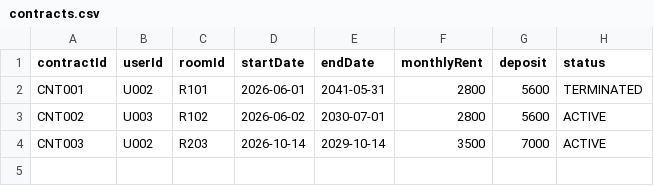
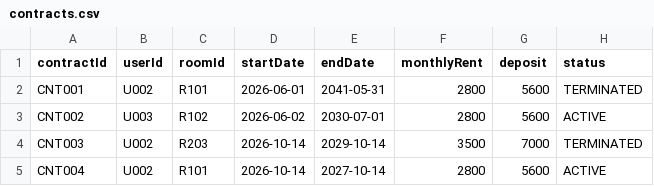
Before and after one commit to poramet-project/dormitory-management-system, a CSV file: src/data/contracts.csv, drawn as a sheet.

```diff
--- a/src/data/contracts.csv
+++ b/src/data/contracts.csv
@@ -3,2 +3,3 @@ CNT001,U002,R101,2026-06-01,2041-05-31,2800,5600,TERMINATED
 CNT002,U003,R102,2026-06-02,2030-07-01,2800,5600,ACTIVE
-CNT003,U002,R203,2026-10-14,2029-10-14,3500,7000,ACTIVE
+CNT003,U002,R203,2026-10-14,2029-10-14,3500,7000,TERMINATED
+CNT004,U002,R101,2026-10-14,2027-10-14,2800,5600,ACTIVE
```
Also changed, not shown: src/data/complaints.csv, src/data/rooms.csv, 5 other files.
